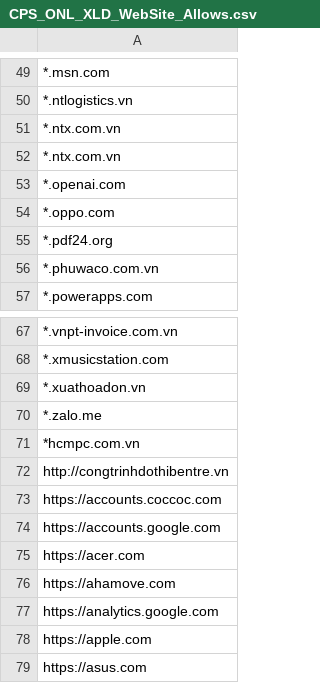
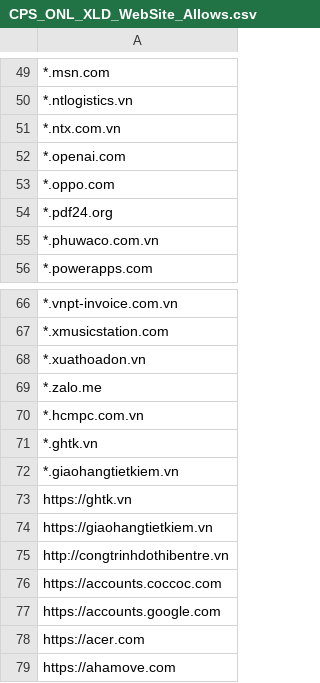
Before and after one commit to MinhThien11/CONNECT, a CSV file: CPS_ONL_XLD_WebSite_Allows.csv, drawn as a sheet; only a part is shown, gaps mark what is left out; the shorter side is filled out with more unchanged rows.

```diff
--- a/CPS_ONL_XLD_WebSite_Allows.csv
+++ b/CPS_ONL_XLD_WebSite_Allows.csv
@@ -51,3 +51,2 @@
 *.ntx.com.vn,
-*.ntx.com.vn,
 *.openai.com,
@@ -70,3 +69,7 @@
 *.zalo.me,
-*hcmpc.com.vn,
+*.hcmpc.com.vn,
+*.ghtk.vn,
+*.giaohangtietkiem.vn,
+https://ghtk.vn,
+https://giaohangtietkiem.vn,
 http://congtrinhdothibentre.vn,
```
Also changed, not shown: CPS-VP-MKT2.CSV, CPSB_KHOTONG_Website_Allows.csv, 24 other files.
